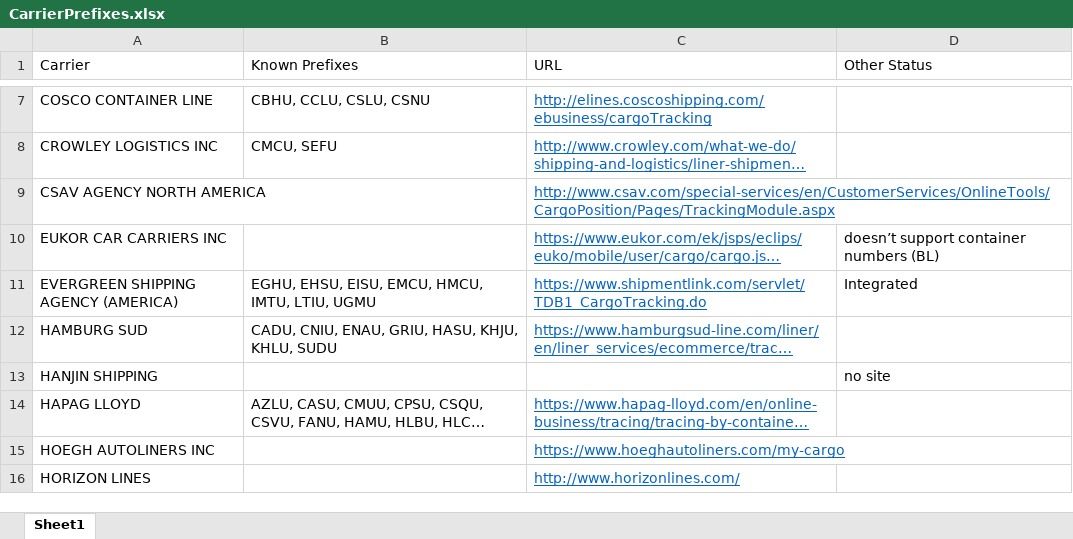
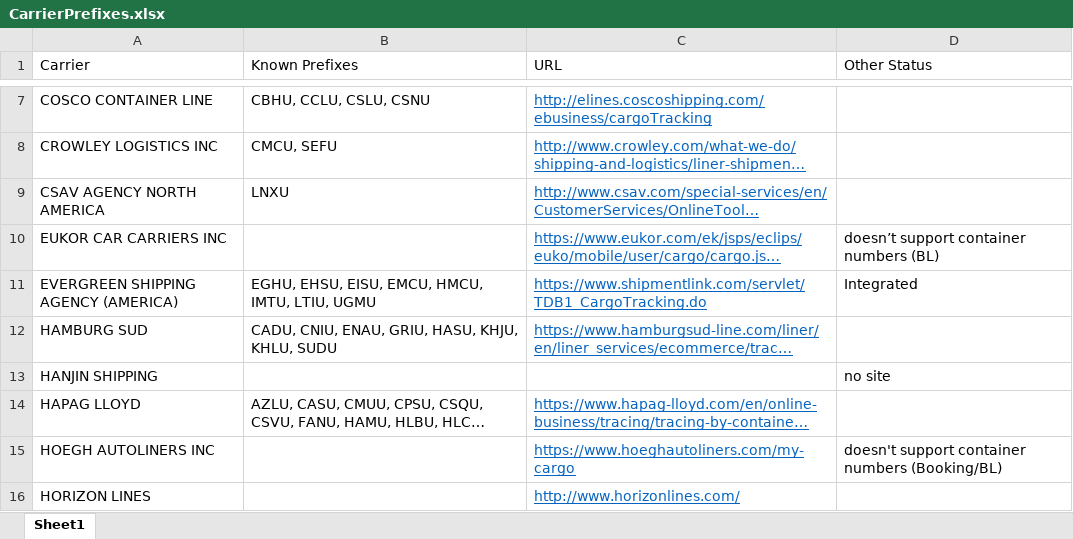
Before and after one commit to pvanausdeln/OceanCarrierRPA, an Excel workbook: CarrierPrefixes.xlsx, sheet Sheet1, drawn as a sheet; only a part is shown, gaps mark what is left out; long unchanged cells end in …; values as stored, in another font and other column widths than the file's, no borders; the diff names each change by its address in the sheet, - before the commit and + after, or states it on an @@ line.

```diff
--- a/CarrierPrefixes.xlsx (sheet Sheet1)
+++ b/CarrierPrefixes.xlsx (sheet Sheet1)
-B9 (Known Prefixes): (empty)
+B9 (Known Prefixes): LNXU
-D15 (Other Status): (empty)
+D15 (Other Status): doesn't support container numbers (Booking/BL)
```
Also changed, not shown: RPAAirAndOceanCarrierStatuses.xlsx.
